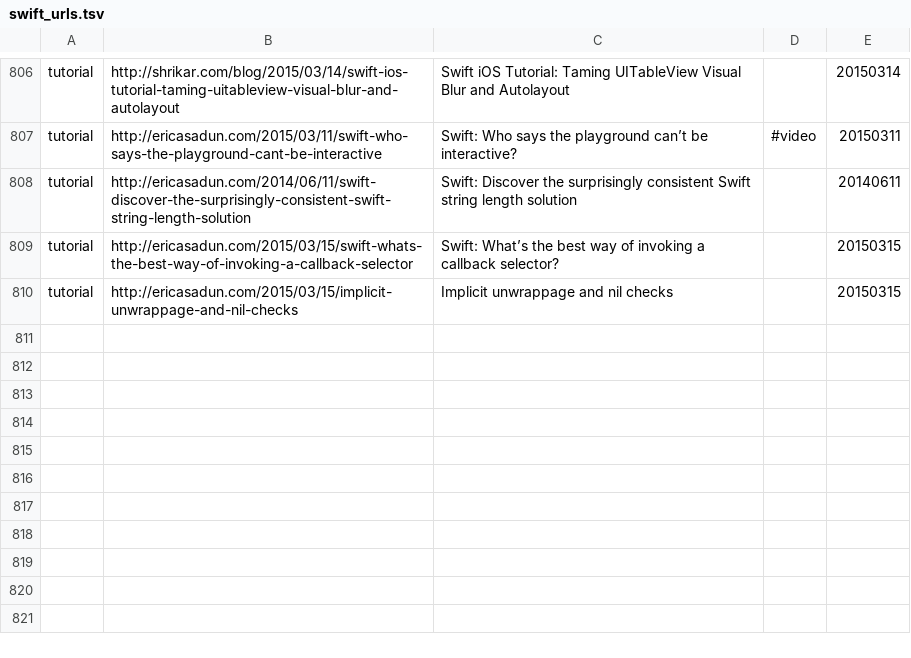
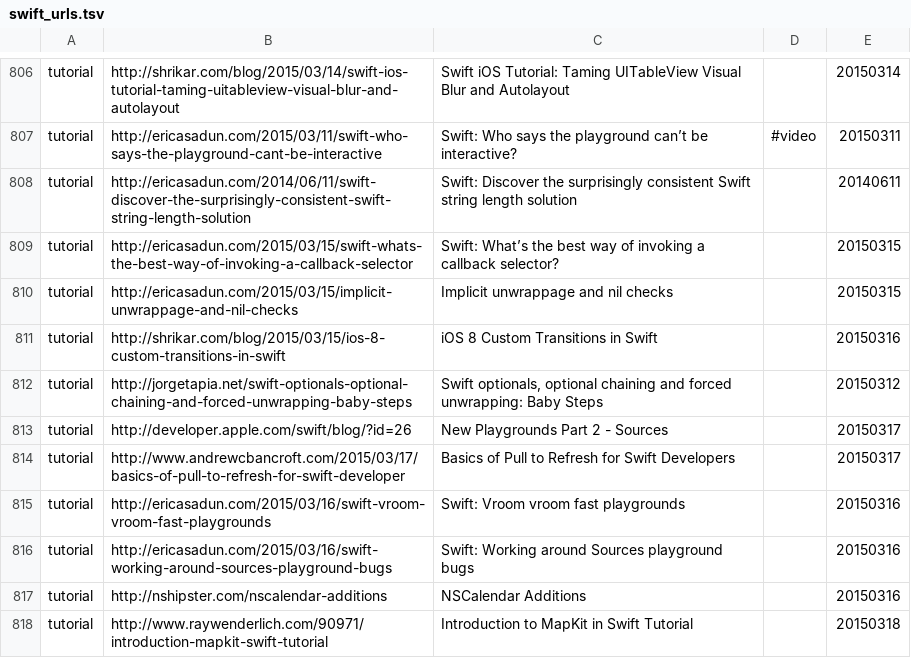
Before and after one commit to melling/SwiftResources, a TSV file: swift_urls.tsv, drawn as a sheet; only a part is shown, gaps mark what is left out.

Commit message:
More urls

```diff
--- a/swift_urls.tsv
+++ b/swift_urls.tsv
@@ -810 +810,9 @@ tutorial	http://ericasadun.com/2015/03/15/swift-whats-the-best-way-of-invoking-a
 tutorial	http://ericasadun.com/2015/03/15/implicit-unwrappage-and-nil-checks	Implicit unwrappage and nil checks		20150315
+tutorial	http://shrikar.com/blog/2015/03/15/ios-8-custom-transitions-in-swift	iOS 8 Custom Transitions in Swift		20150316
+tutorial	http://jorgetapia.net/swift-optionals-optional-chaining-and-forced-unwrapping-baby-steps	Swift optionals, optional chaining and forced unwrapping: Baby Steps		20150312
+tutorial	http://developer.apple.com/swift/blog/?id=26	New Playgrounds Part 2 - Sources		20150317
+tutorial	http://www.andrewcbancroft.com/2015/03/17/basics-of-pull-to-refresh-for-swift-developer	Basics of Pull to Refresh for Swift Developers		20150317
+tutorial	http://ericasadun.com/2015/03/16/swift-vroom-vroom-fast-playgrounds	Swift: Vroom vroom fast playgrounds		20150316
+tutorial	http://ericasadun.com/2015/03/16/swift-working-around-sources-playground-bugs	Swift: Working around Sources playground bugs		20150316
+tutorial	http://nshipster.com/nscalendar-additions	NSCalendar Additions		20150316
+tutorial	http://www.raywenderlich.com/90971/introduction-mapkit-swift-tutorial	Introduction to MapKit in Swift Tutorial		20150318
```
